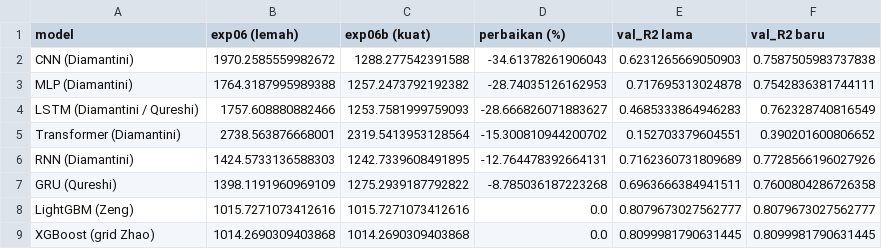
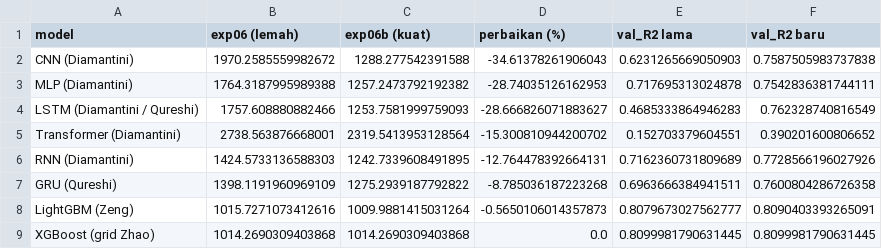
Before and after one commit to wahyuramadhandotcom/A-Hybrid-forecasting-model, a CSV file: results/exp06b_rossmann_baselines_strong_exp06_vs_exp06b.csv, drawn as a sheet.

```diff
--- a/results/exp06b_rossmann_baselines_strong_exp06_vs_exp06b.csv
+++ b/results/exp06b_rossmann_baselines_strong_exp06_vs_exp06b.csv
@@ -7,3 +7,3 @@ RNN (Diamantini),1424.5733136588303,1242.7339608491895,-12.764478392664131,0.716
 GRU (Qureshi),1398.1191960969109,1275.2939187792822,-8.785036187223268,0.6963666384941511,0.7600804286726358
-LightGBM (Zeng),1015.7271073412616,1015.7271073412616,0.0,0.8079673027562777,0.8079673027562777
+LightGBM (Zeng),1015.7271073412616,1009.9881415031264,-0.5650106014357873,0.8079673027562777,0.8090403393265091
 XGBoost (grid Zhao),1014.2690309403868,1014.2690309403868,0.0,0.8099981790631445,0.8099981790631445
```
Also changed, not shown: results/exp06b_rossmann_baselines_strong.csv, results/exp07_rossmann_origins.csv, 15 other files.
